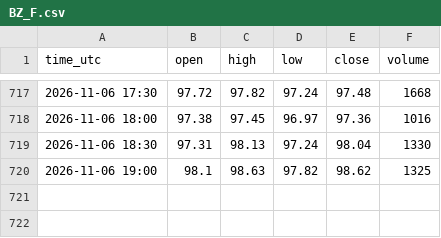
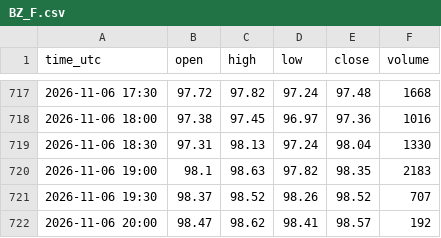
Before and after one commit to madkffs/vegoil-data, a CSV file: data/intraday/BZ_F.csv, drawn as a sheet; only a part is shown, gaps mark what is left out.

```diff
--- a/data/intraday/BZ_F.csv
+++ b/data/intraday/BZ_F.csv
@@ -719,2 +719,4 @@ time_utc,open,high,low,close,volume
 2026-11-06 18:30,97.31,98.13,97.24,98.04,1330
-2026-11-06 19:00,98.1,98.63,97.82,98.62,1325
+2026-11-06 19:00,98.1,98.63,97.82,98.35,2183
+2026-11-06 19:30,98.37,98.52,98.26,98.52,707
+2026-11-06 20:00,98.47,98.62,98.41,98.57,192
```
Also changed, not shown: data/intraday/CL_F.csv, data/intraday/HO_F.csv, 23 other files.
